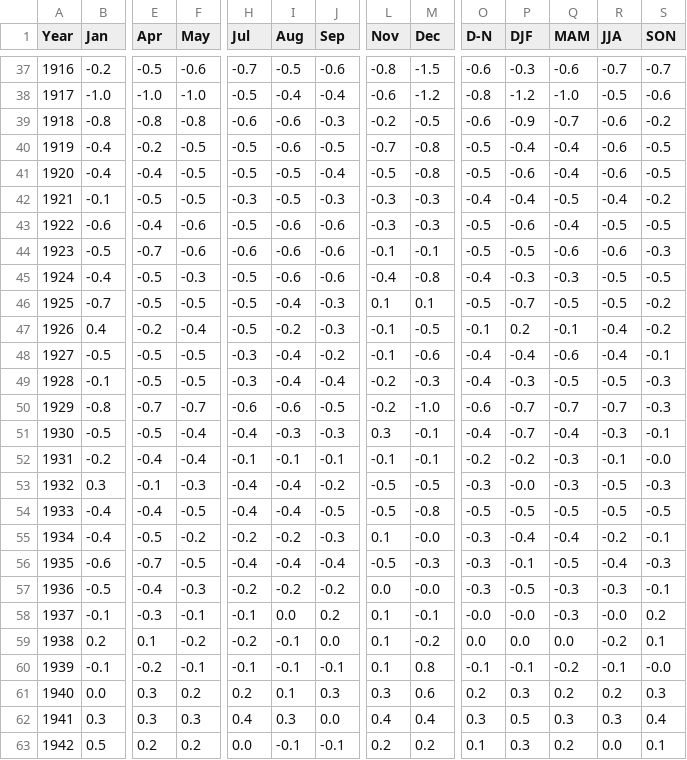
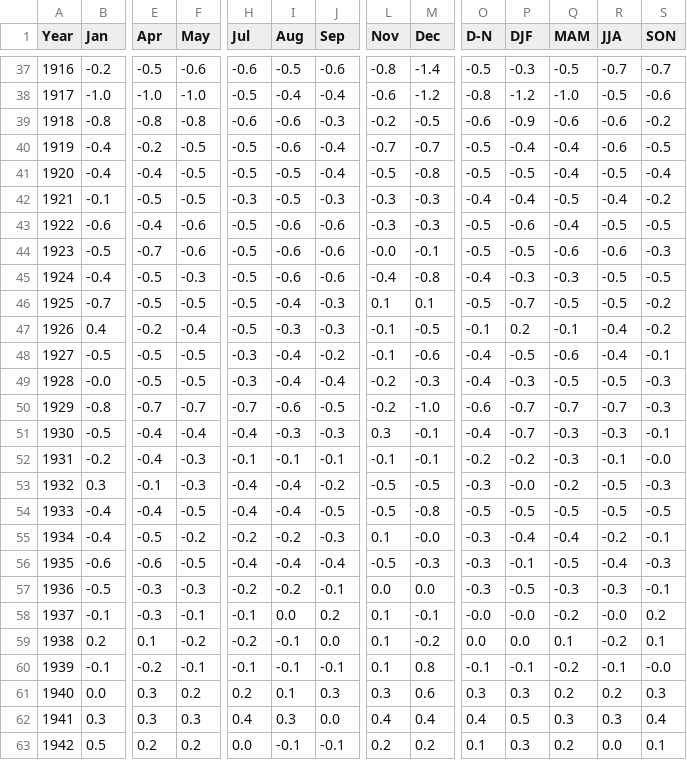
Before and after one commit to dbdesign-students-spring2024/2-data-munging-Ruojin-song, a CSV file: data/clean_data.csv, drawn as a sheet; only a part is shown, gaps mark what is left out; the diff covers the shown part only; the diff names each change by its address in the sheet, - before the commit and + after, or states it on an @@ line.

```diff
--- a/data/clean_data.csv
+++ b/data/clean_data.csv
-H37 (Jul): -0.7
+H37 (Jul): -0.6
-M37 (Dec): -1.5
+M37 (Dec): -1.4
-O37 (D-N): -0.6
+O37 (D-N): -0.5
-Q37 (MAM): -0.6
+Q37 (MAM): -0.5
-Q39 (MAM): -0.7
+Q39 (MAM): -0.6
-J40 (Sep): -0.5
+J40 (Sep): -0.4
-M40 (Dec): -0.8
+M40 (Dec): -0.7
-P41 (DJF): -0.6
+P41 (DJF): -0.5
-R41 (JJA): -0.6
+R41 (JJA): -0.5
-S41 (SON): -0.5
+S41 (SON): -0.4
-H44 (Jul): -0.6
+H44 (Jul): -0.5
-L44 (Nov): -0.1
+L44 (Nov): -0.0
-I47 (Aug): -0.2
+I47 (Aug): -0.3
-P48 (DJF): -0.4
+P48 (DJF): -0.5
-B49 (Jan): -0.1
+B49 (Jan): -0.0
-H50 (Jul): -0.6
+H50 (Jul): -0.7
-E51 (Apr): -0.5
+E51 (Apr): -0.4
-Q51 (MAM): -0.4
+Q51 (MAM): -0.3
-F52 (May): -0.4
+F52 (May): -0.3
-Q53 (MAM): -0.3
+Q53 (MAM): -0.2
-E56 (Apr): -0.7
+E56 (Apr): -0.6
-E57 (Apr): -0.4
+E57 (Apr): -0.3
-J57 (Sep): -0.2
+J57 (Sep): -0.1
-M57 (Dec): -0.0
+M57 (Dec): 0.0
-Q58 (MAM): -0.3
+Q58 (MAM): -0.2
-Q59 (MAM): 0.0
+Q59 (MAM): 0.1
-O61 (D-N): 0.2
+O61 (D-N): 0.3
-O62 (D-N): 0.3
+O62 (D-N): 0.4
```
Also changed, not shown: 131 edited cells elsewhere in this file, 2 other files.
